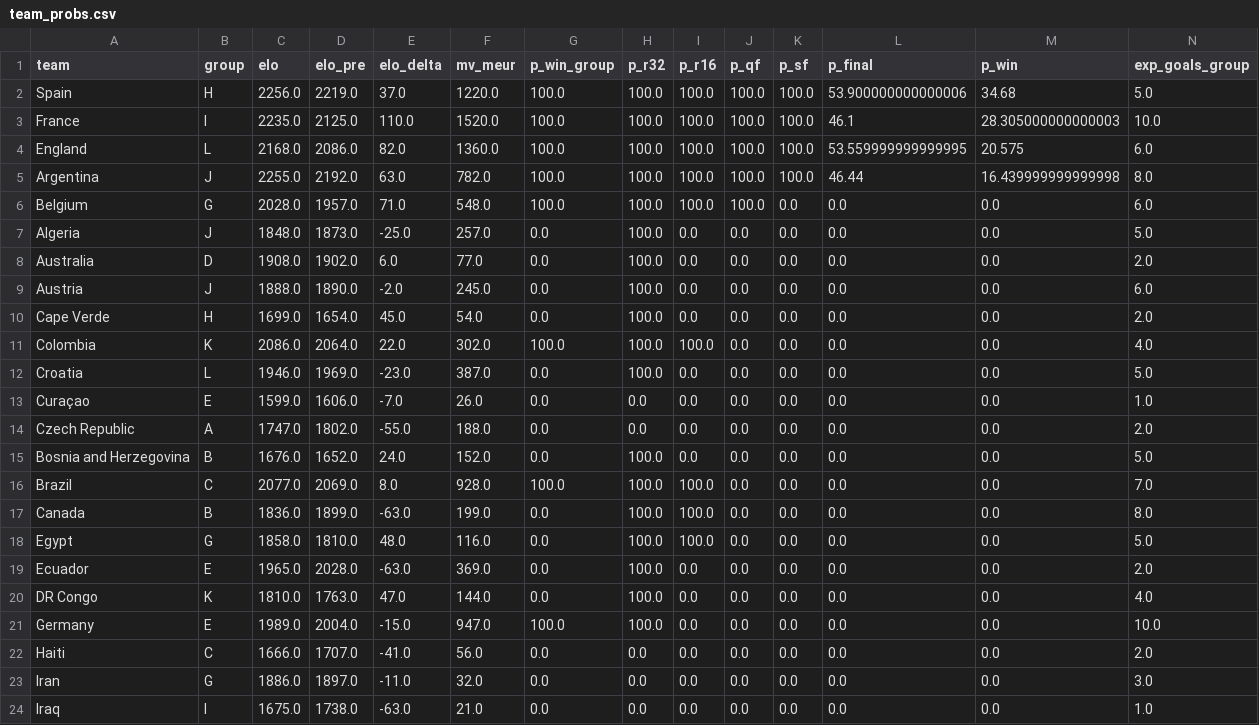
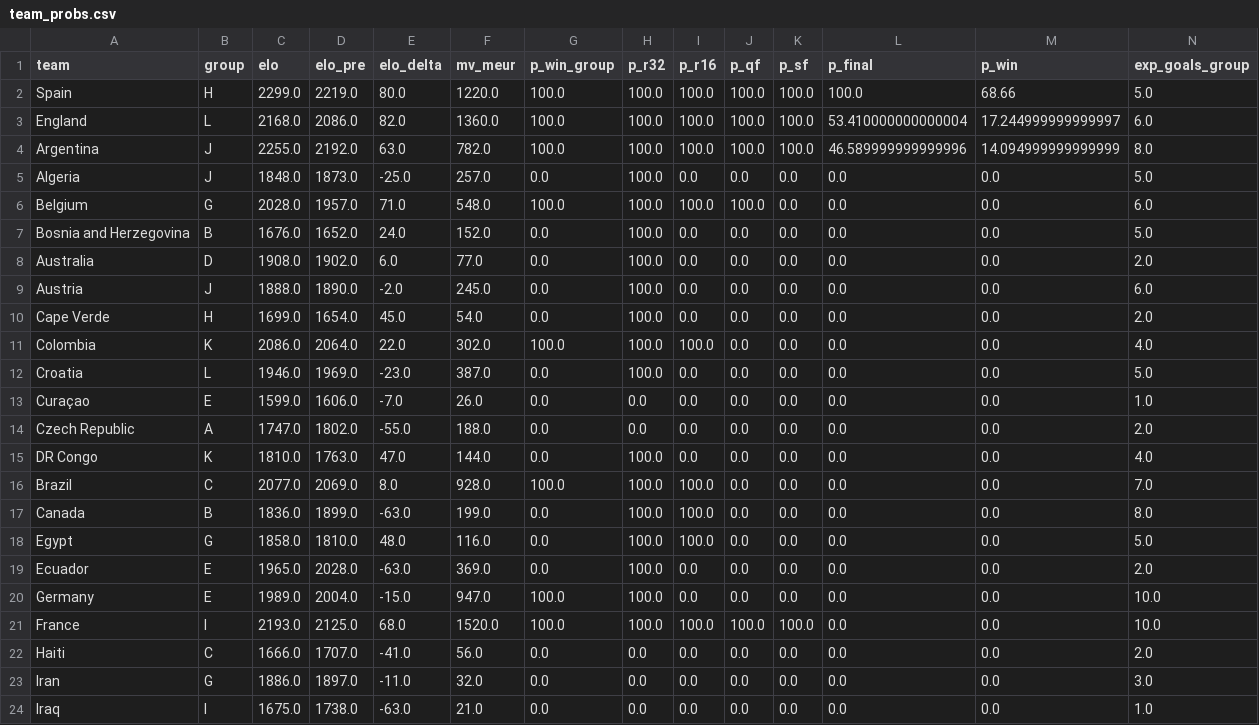
Before and after one commit to Gennarii22/wc26-model, a CSV file: model/team_probs.csv, drawn as a sheet; only a part is shown.

```diff
--- a/model/team_probs.csv
+++ b/model/team_probs.csv
@@ -1,8 +1,8 @@
 team,group,elo,elo_pre,elo_delta,mv_meur,p_win_group,p_r32,p_r16,p_qf,p_sf,p_final,p_win,exp_goals_group
-Spain,H,2256.0,2219.0,37.0,1220.0,100.0,100.0,100.0,100.0,100.0,53.900000000000006,34.68,5.0
-France,I,2235.0,2125.0,110.0,1520.0,100.0,100.0,100.0,100.0,100.0,46.1,28.305000000000003,10.0
-England,L,2168.0,2086.0,82.0,1360.0,100.0,100.0,100.0,100.0,100.0,53.559999999999995,20.575,6.0
-Argentina,J,2255.0,2192.0,63.0,782.0,100.0,100.0,100.0,100.0,100.0,46.44,16.439999999999998,8.0
+Spain,H,2299.0,2219.0,80.0,1220.0,100.0,100.0,100.0,100.0,100.0,100.0,68.66,5.0
+England,L,2168.0,2086.0,82.0,1360.0,100.0,100.0,100.0,100.0,100.0,53.410000000000004,17.244999999999997,6.0
+Argentina,J,2255.0,2192.0,63.0,782.0,100.0,100.0,100.0,100.0,100.0,46.589999999999996,14.094999999999999,8.0
+Algeria,J,1848.0,1873.0,-25.0,257.0,0.0,100.0,0.0,0.0,0.0,0.0,0.0,5.0
 Belgium,G,2028.0,1957.0,71.0,548.0,100.0,100.0,100.0,100.0,0.0,0.0,0.0,6.0
-Algeria,J,1848.0,1873.0,-25.0,257.0,0.0,100.0,0.0,0.0,0.0,0.0,0.0,5.0
+Bosnia and Herzegovina,B,1676.0,1652.0,24.0,152.0,0.0,100.0,0.0,0.0,0.0,0.0,0.0,5.0
 Australia,D,1908.0,1902.0,6.0,77.0,0.0,100.0,0.0,0.0,0.0,0.0,0.0,2.0
@@ -14,3 +14,3 @@ Curaçao,E,1599.0,1606.0,-7.0,26.0,0.0,0.0,0.0,0.0,0.0,0.0,0.0,1.0
 Czech Republic,A,1747.0,1802.0,-55.0,188.0,0.0,0.0,0.0,0.0,0.0,0.0,0.0,2.0
-Bosnia and Herzegovina,B,1676.0,1652.0,24.0,152.0,0.0,100.0,0.0,0.0,0.0,0.0,0.0,5.0
+DR Congo,K,1810.0,1763.0,47.0,144.0,0.0,100.0,0.0,0.0,0.0,0.0,0.0,4.0
 Brazil,C,2077.0,2069.0,8.0,928.0,100.0,100.0,100.0,0.0,0.0,0.0,0.0,7.0
@@ -19,4 +19,4 @@ Egypt,G,1858.0,1810.0,48.0,116.0,0.0,100.0,100.0,0.0,0.0,0.0,0.0,5.0
 Ecuador,E,1965.0,2028.0,-63.0,369.0,0.0,100.0,0.0,0.0,0.0,0.0,0.0,2.0
-DR Congo,K,1810.0,1763.0,47.0,144.0,0.0,100.0,0.0,0.0,0.0,0.0,0.0,4.0
 Germany,E,1989.0,2004.0,-15.0,947.0,100.0,100.0,0.0,0.0,0.0,0.0,0.0,10.0
+France,I,2193.0,2125.0,68.0,1520.0,100.0,100.0,100.0,100.0,100.0,0.0,0.0,10.0
 Haiti,C,1666.0,1707.0,-41.0,56.0,0.0,0.0,0.0,0.0,0.0,0.0,0.0,2.0
```
Also changed, not shown: model/data/golden_boot_v2.csv, model/data/team_cards.csv, 12 other files.
